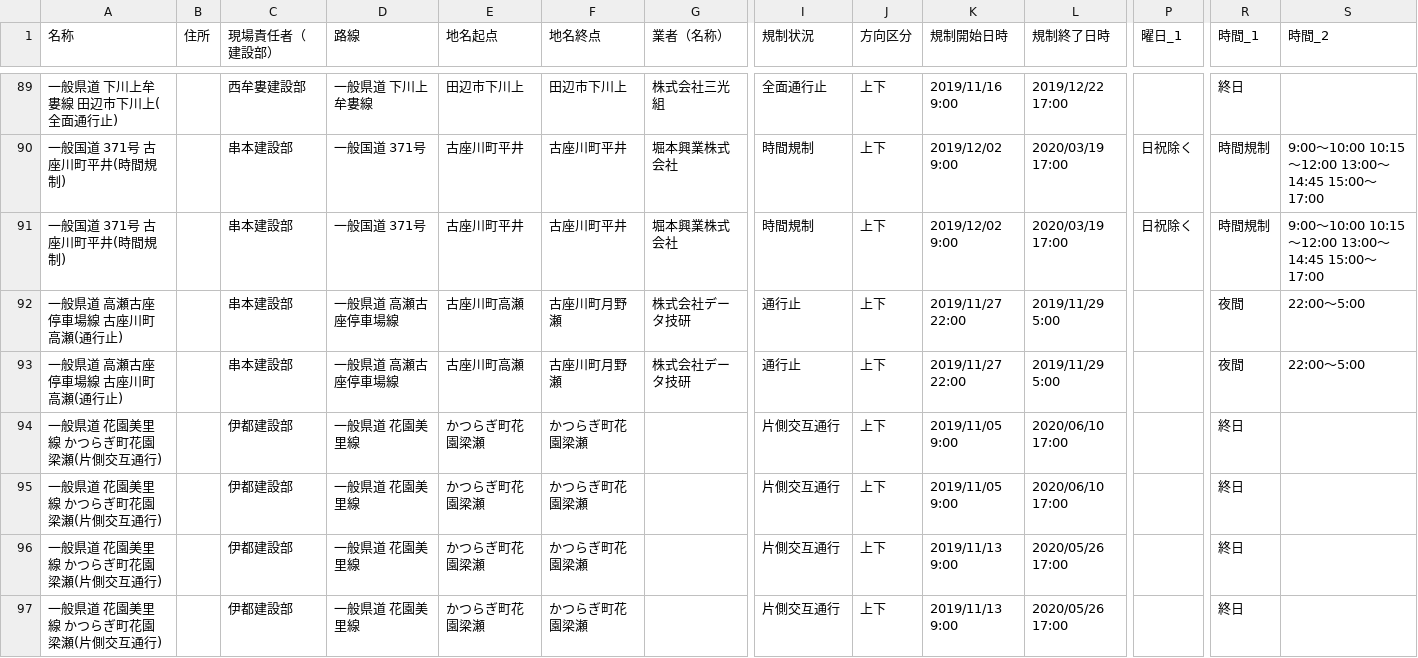
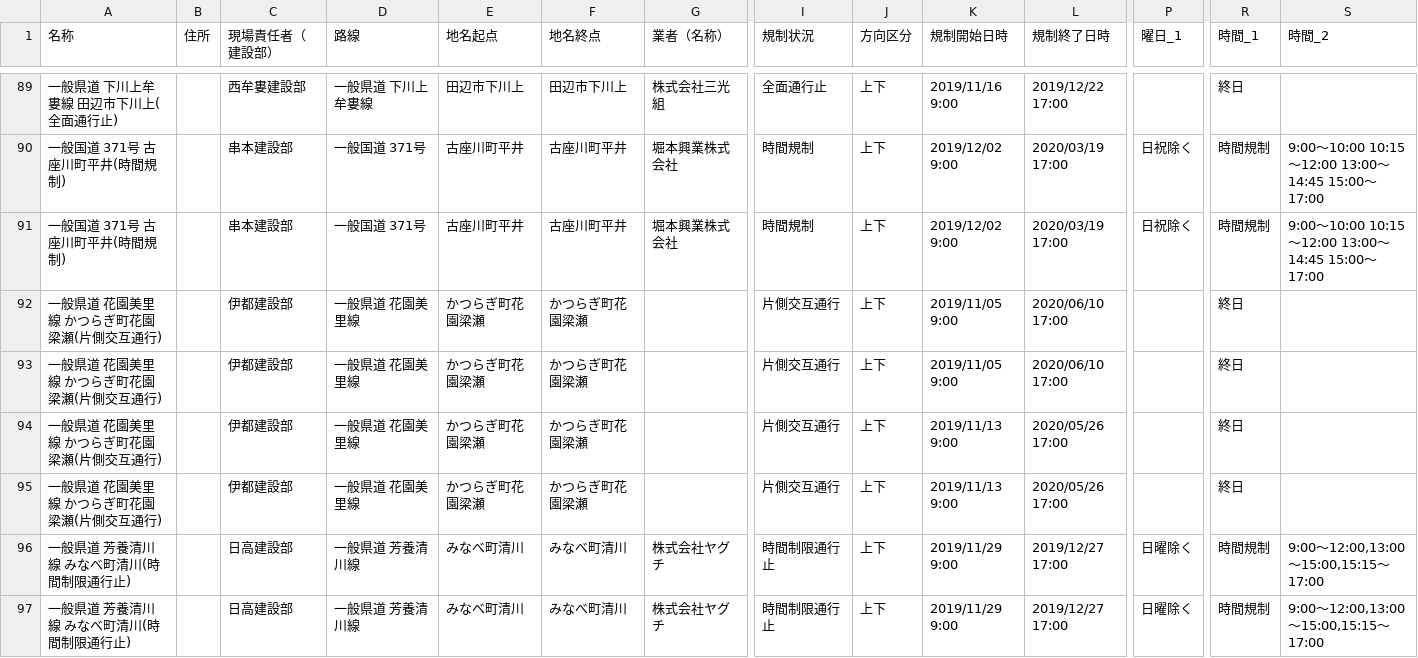
Before and after one commit to wakayama-pref-org/Road-regulation-information, a CSV file: CSV/Road-regulation-information.csv, drawn as a sheet; only a part is shown, gaps mark what is left out; removed rows and columns are numbered as before the commit, all else as after; rows hold the shown columns only; the diff names each change by its address in the sheet, - before the commit and + after, or states it on an @@ line.

```diff
--- a/CSV/Road-regulation-information.csv
+++ b/CSV/Road-regulation-information.csv
-row 92: 一般県道 高瀬古座停車場線 古座川町高瀬(通行止) |  | 串本建設部 | 一般県道 高瀬古座停車場線 | 古座川町高瀬 | 古座川町月野瀬 | 株式会社データ技研 | 通行止 | 上下 | 2019/11/27 22:00 | 2019/11/29 5:00 |  | 夜間 | 22:00～5:00
-row 93: 一般県道 高瀬古座停車場線 古座川町高瀬(通行止) |  | 串本建設部 | 一般県道 高瀬古座停車場線 | 古座川町高瀬 | 古座川町月野瀬 | 株式会社データ技研 | 通行止 | 上下 | 2019/11/27 22:00 | 2019/11/29 5:00 |  | 夜間 | 22:00～5:00
+row 96: 一般県道 芳養清川線 みなべ町清川(時間制限通行止) |  | 日高建設部 | 一般県道 芳養清川線 | みなべ町清川 | みなべ町清川 | 株式会社ヤグチ | 時間制限通行止 | 上下 | 2019/11/29 9:00 | 2019/12/27 17:00 | 日曜除く | 時間規制 | 9:00～12:00,13:00～15:00,15:15～17:00
+row 97: 一般県道 芳養清川線 みなべ町清川(時間制限通行止) |  | 日高建設部 | 一般県道 芳養清川線 | みなべ町清川 | みなべ町清川 | 株式会社ヤグチ | 時間制限通行止 | 上下 | 2019/11/29 9:00 | 2019/12/27 17:00 | 日曜除く | 時間規制 | 9:00～12:00,13:00～15:00,15:15～17:00
```
Also changed, not shown: 3 other files.
